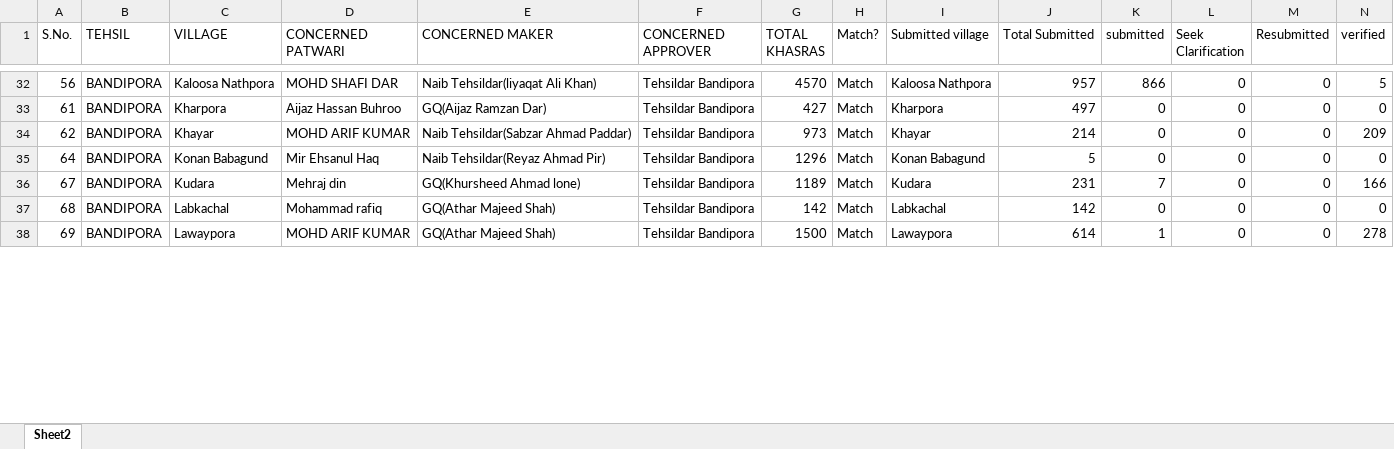
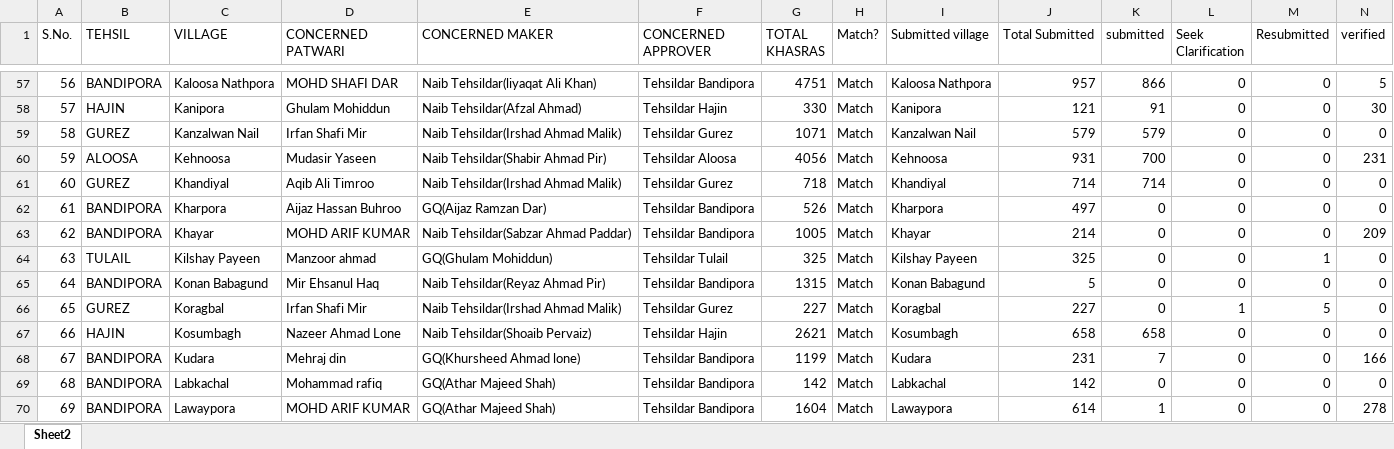
Before and after one commit to peerzadaobaid/agristack-bandipora, an Excel workbook: reference.xlsx, sheet Sheet2, drawn as a sheet; only a part is shown, gaps mark what is left out; values as stored, in another font and other column widths than the file's, no cell formats; conditional formats not drawn; addresses are those after the commit; rows hold the shown columns only; the diff covers the shown part only; the diff names each change by its address in the sheet, - before the commit and + after, or states it on an @@ line.

```diff
--- a/reference.xlsx (sheet Sheet2)
+++ b/reference.xlsx (sheet Sheet2)
-G57 (TOTAL KHASRAS): 4570
+G57 (TOTAL KHASRAS): 4751
+row 58: 57 | HAJIN | Kanipora | Ghulam Mohiddun | Naib Tehsildar(Afzal Ahmad) | Tehsildar Hajin | 330 | Match | Kanipora | 121 | 91 | 0 | 0 | 30
+row 59: 58 | GUREZ | Kanzalwan Nail | Irfan Shafi Mir | Naib Tehsildar(Irshad Ahmad Malik) | Tehsildar Gurez | 1071 | Match | Kanzalwan Nail | 579 | 579 | 0 | 0 | 0
+row 60: 59 | ALOOSA | Kehnoosa | Mudasir Yaseen | Naib Tehsildar(Shabir Ahmad Pir) | Tehsildar Aloosa | 4056 | Match | Kehnoosa | 931 | 700 | 0 | 0 | 231
+row 61: 60 | GUREZ | Khandiyal | Aqib Ali Timroo | Naib Tehsildar(Irshad Ahmad Malik) | Tehsildar Gurez | 718 | Match | Khandiyal | 714 | 714 | 0 | 0 | 0
-G62 (TOTAL KHASRAS): 427
+G62 (TOTAL KHASRAS): 526
-G63 (TOTAL KHASRAS): 973
+G63 (TOTAL KHASRAS): 1005
@@ row 118 moved to row 64: 63 @@
-G65 (TOTAL KHASRAS): 1296
+G65 (TOTAL KHASRAS): 1315
@@ row 59 moved to row 66: 65 @@
+row 67: 66 | HAJIN | Kosumbagh | Nazeer Ahmad Lone | Naib Tehsildar(Shoaib Pervaiz) | Tehsildar Hajin | 2621 | Match | Kosumbagh | 658 | 658 | 0 | 0 | 0
-G68 (TOTAL KHASRAS): 1189
+G68 (TOTAL KHASRAS): 1199
-G70 (TOTAL KHASRAS): 1500
+G70 (TOTAL KHASRAS): 1604
```
Also changed, not shown: 57 added rows, 61 removed rows, 13 moved rows and 36 edited cells elsewhere in this sheet, cell formats, formulas that keep their value.
